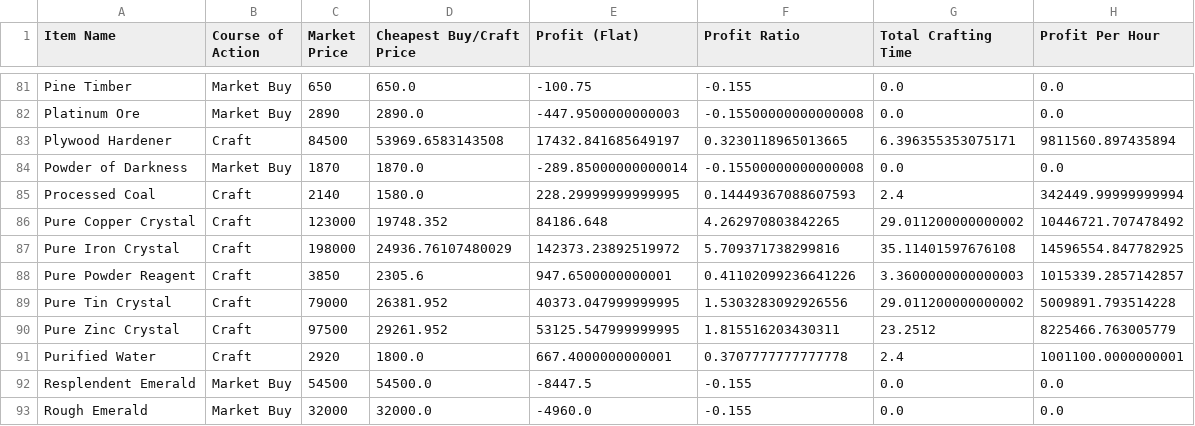
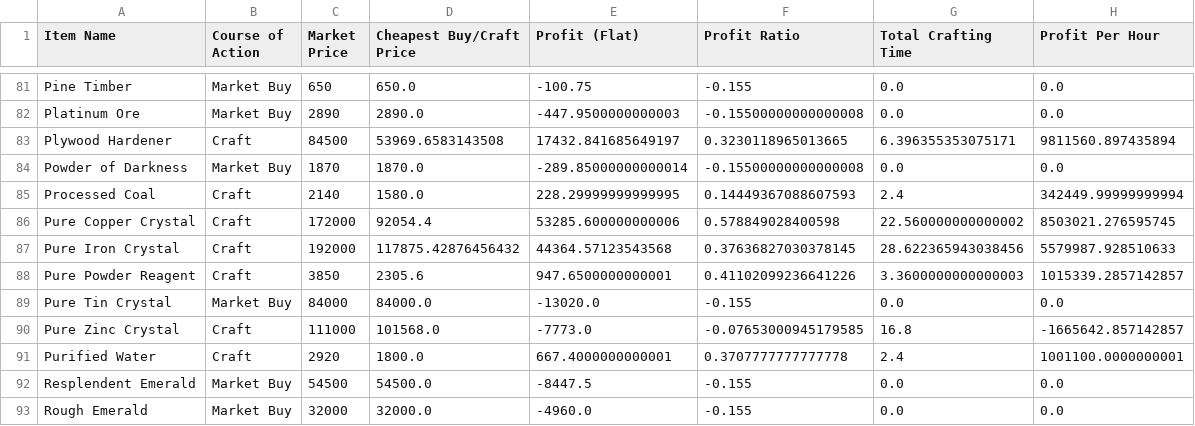
Before and after one commit to NekoFluff/CraftProfit, a CSV file: Profit/optimal_profit_values.csv, drawn as a sheet; only a part is shown, gaps mark what is left out; the diff covers the shown part only.

```diff
--- a/Profit/optimal_profit_values.csv
+++ b/Profit/optimal_profit_values.csv
@@ -85,7 +85,7 @@ Powder of Darkness,Market Buy,1870,1870.0,-289.85000000000014,-0.155000000000000
 Processed Coal,Craft,2140,1580.0,228.29999999999995,0.14449367088607593,2.4,342449.99999999994
-Pure Copper Crystal,Craft,123000,19748.352,84186.648,4.262970803842265,29.011200000000002,10446721.707478492
-Pure Iron Crystal,Craft,198000,24936.76107480029,142373.23892519972,5.709371738299816,35.11401597676108,14596554.847782925
+Pure Copper Crystal,Craft,172000,92054.4,53285.600000000006,0.578849028400598,22.560000000000002,8503021.276595745
+Pure Iron Crystal,Craft,192000,117875.42876456432,44364.57123543568,0.37636827030378145,28.622365943038456,5579987.928510633
 Pure Powder Reagent,Craft,3850,2305.6,947.6500000000001,0.41102099236641226,3.3600000000000003,1015339.2857142857
-Pure Tin Crystal,Craft,79000,26381.952,40373.047999999995,1.5303283092926556,29.011200000000002,5009891.793514228
-Pure Zinc Crystal,Craft,97500,29261.952,53125.547999999995,1.815516203430311,23.2512,8225466.763005779
+Pure Tin Crystal,Market Buy,84000,84000.0,-13020.0,-0.155,0.0,0.0
+Pure Zinc Crystal,Craft,111000,101568.0,-7773.0,-0.07653000945179585,16.8,-1665642.857142857
 Purified Water,Craft,2920,1800.0,667.4000000000001,0.3707777777777778,2.4,1001100.0000000001
```
Also changed, not shown: 17 edited cells elsewhere in this file, Profit/hand_craft_profit_values.csv, Profit/market_craft_profit_values.csv, 5 other files.
